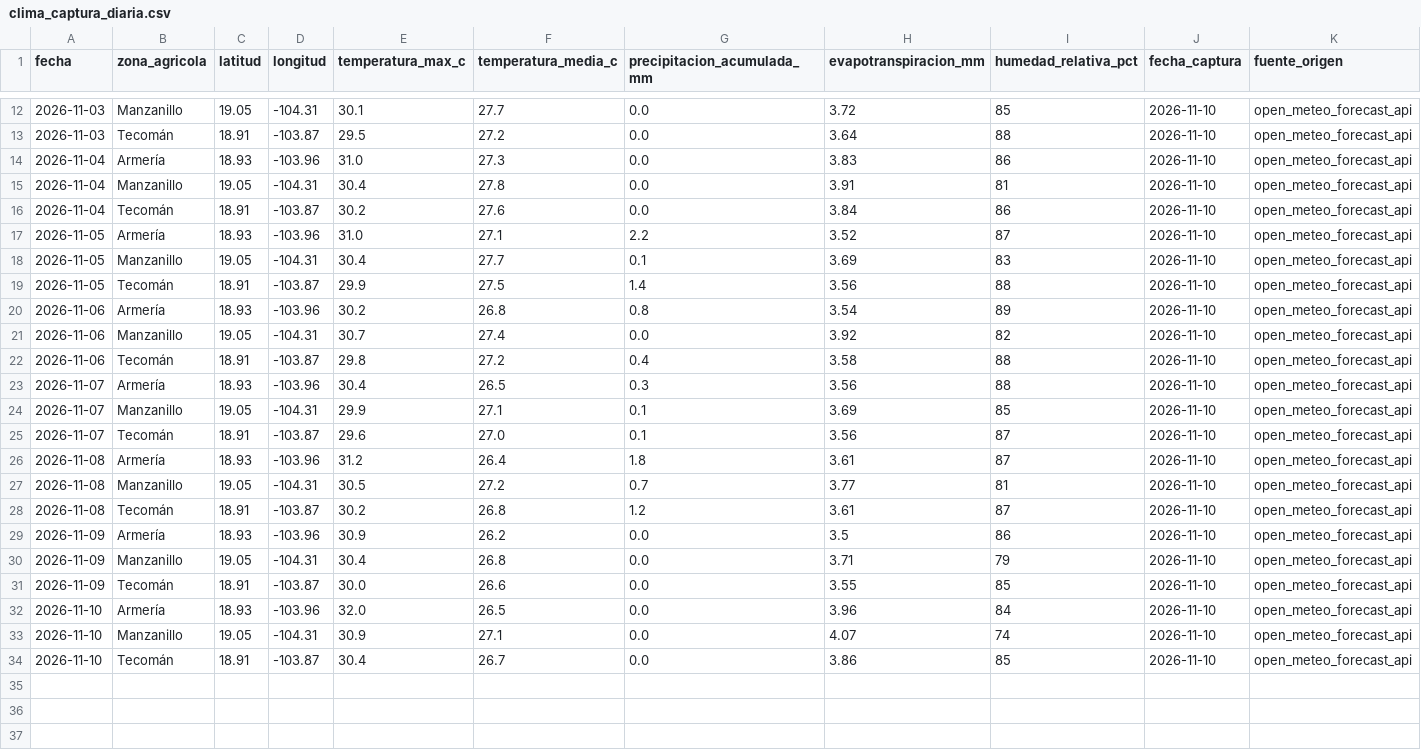
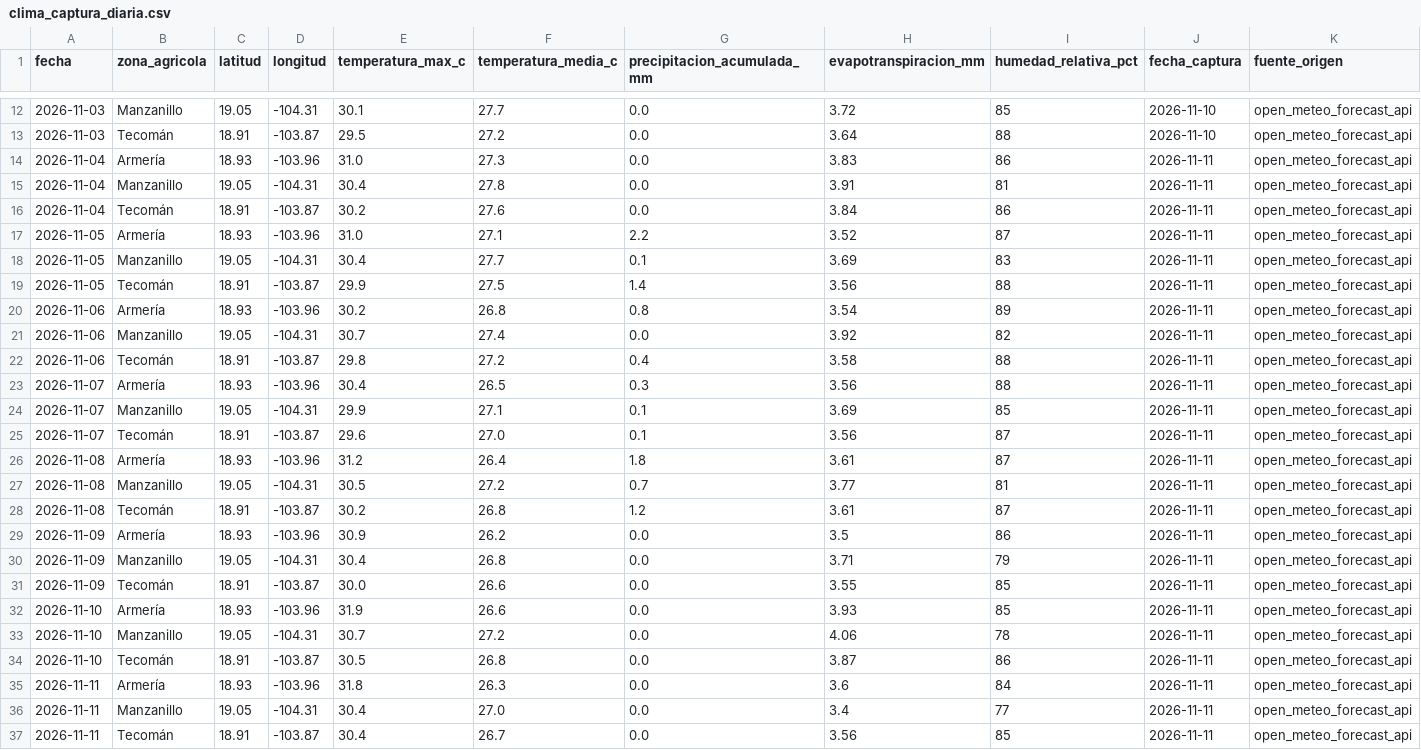
Before and after one commit to Elit-001/tdl-tintos-vargas, a CSV file: data/bronce/clima_captura_diaria.csv, drawn as a sheet; only a part is shown, gaps mark what is left out.

```diff
--- a/data/bronce/clima_captura_diaria.csv
+++ b/data/bronce/clima_captura_diaria.csv
@@ -13,22 +13,25 @@ fecha,zona_agricola,latitud,longitud,temperatura_max_c,temperatura_media_c,preci
 2026-11-03,Tecomán,18.91,-103.87,29.5,27.2,0.0,3.64,88,2026-11-10,open_meteo_forecast_api
-2026-11-04,Armería,18.93,-103.96,31.0,27.3,0.0,3.83,86,2026-11-10,open_meteo_forecast_api
-2026-11-04,Manzanillo,19.05,-104.31,30.4,27.8,0.0,3.91,81,2026-11-10,open_meteo_forecast_api
-2026-11-04,Tecomán,18.91,-103.87,30.2,27.6,0.0,3.84,86,2026-11-10,open_meteo_forecast_api
-2026-11-05,Armería,18.93,-103.96,31.0,27.1,2.2,3.52,87,2026-11-10,open_meteo_forecast_api
-2026-11-05,Manzanillo,19.05,-104.31,30.4,27.7,0.1,3.69,83,2026-11-10,open_meteo_forecast_api
-2026-11-05,Tecomán,18.91,-103.87,29.9,27.5,1.4,3.56,88,2026-11-10,open_meteo_forecast_api
-2026-11-06,Armería,18.93,-103.96,30.2,26.8,0.8,3.54,89,2026-11-10,open_meteo_forecast_api
-2026-11-06,Manzanillo,19.05,-104.31,30.7,27.4,0.0,3.92,82,2026-11-10,open_meteo_forecast_api
-2026-11-06,Tecomán,18.91,-103.87,29.8,27.2,0.4,3.58,88,2026-11-10,open_meteo_forecast_api
-2026-11-07,Armería,18.93,-103.96,30.4,26.5,0.3,3.56,88,2026-11-10,open_meteo_forecast_api
-2026-11-07,Manzanillo,19.05,-104.31,29.9,27.1,0.1,3.69,85,2026-11-10,open_meteo_forecast_api
-2026-11-07,Tecomán,18.91,-103.87,29.6,27.0,0.1,3.56,87,2026-11-10,open_meteo_forecast_api
-2026-11-08,Armería,18.93,-103.96,31.2,26.4,1.8,3.61,87,2026-11-10,open_meteo_forecast_api
-2026-11-08,Manzanillo,19.05,-104.31,30.5,27.2,0.7,3.77,81,2026-11-10,open_meteo_forecast_api
-2026-11-08,Tecomán,18.91,-103.87,30.2,26.8,1.2,3.61,87,2026-11-10,open_meteo_forecast_api
-2026-11-09,Armería,18.93,-103.96,30.9,26.2,0.0,3.5,86,2026-11-10,open_meteo_forecast_api
-2026-11-09,Manzanillo,19.05,-104.31,30.4,26.8,0.0,3.71,79,2026-11-10,open_meteo_forecast_api
-2026-11-09,Tecomán,18.91,-103.87,30.0,26.6,0.0,3.55,85,2026-11-10,open_meteo_forecast_api
-2026-11-10,Armería,18.93,-103.96,32.0,26.5,0.0,3.96,84,2026-11-10,open_meteo_forecast_api
-2026-11-10,Manzanillo,19.05,-104.31,30.9,27.1,0.0,4.07,74,2026-11-10,open_meteo_forecast_api
-2026-11-10,Tecomán,18.91,-103.87,30.4,26.7,0.0,3.86,85,2026-11-10,open_meteo_forecast_api
+2026-11-04,Armería,18.93,-103.96,31.0,27.3,0.0,3.83,86,2026-11-11,open_meteo_forecast_api
+2026-11-04,Manzanillo,19.05,-104.31,30.4,27.8,0.0,3.91,81,2026-11-11,open_meteo_forecast_api
+2026-11-04,Tecomán,18.91,-103.87,30.2,27.6,0.0,3.84,86,2026-11-11,open_meteo_forecast_api
+2026-11-05,Armería,18.93,-103.96,31.0,27.1,2.2,3.52,87,2026-11-11,open_meteo_forecast_api
+2026-11-05,Manzanillo,19.05,-104.31,30.4,27.7,0.1,3.69,83,2026-11-11,open_meteo_forecast_api
+2026-11-05,Tecomán,18.91,-103.87,29.9,27.5,1.4,3.56,88,2026-11-11,open_meteo_forecast_api
+2026-11-06,Armería,18.93,-103.96,30.2,26.8,0.8,3.54,89,2026-11-11,open_meteo_forecast_api
+2026-11-06,Manzanillo,19.05,-104.31,30.7,27.4,0.0,3.92,82,2026-11-11,open_meteo_forecast_api
+2026-11-06,Tecomán,18.91,-103.87,29.8,27.2,0.4,3.58,88,2026-11-11,open_meteo_forecast_api
+2026-11-07,Armería,18.93,-103.96,30.4,26.5,0.3,3.56,88,2026-11-11,open_meteo_forecast_api
+2026-11-07,Manzanillo,19.05,-104.31,29.9,27.1,0.1,3.69,85,2026-11-11,open_meteo_forecast_api
+2026-11-07,Tecomán,18.91,-103.87,29.6,27.0,0.1,3.56,87,2026-11-11,open_meteo_forecast_api
+2026-11-08,Armería,18.93,-103.96,31.2,26.4,1.8,3.61,87,2026-11-11,open_meteo_forecast_api
+2026-11-08,Manzanillo,19.05,-104.31,30.5,27.2,0.7,3.77,81,2026-11-11,open_meteo_forecast_api
+2026-11-08,Tecomán,18.91,-103.87,30.2,26.8,1.2,3.61,87,2026-11-11,open_meteo_forecast_api
+2026-11-09,Armería,18.93,-103.96,30.9,26.2,0.0,3.5,86,2026-11-11,open_meteo_forecast_api
+2026-11-09,Manzanillo,19.05,-104.31,30.4,26.8,0.0,3.71,79,2026-11-11,open_meteo_forecast_api
+2026-11-09,Tecomán,18.91,-103.87,30.0,26.6,0.0,3.55,85,2026-11-11,open_meteo_forecast_api
+2026-11-10,Armería,18.93,-103.96,31.9,26.6,0.0,3.93,85,2026-11-11,open_meteo_forecast_api
+2026-11-10,Manzanillo,19.05,-104.31,30.7,27.2,0.0,4.06,78,2026-11-11,open_meteo_forecast_api
+2026-11-10,Tecomán,18.91,-103.87,30.5,26.8,0.0,3.87,86,2026-11-11,open_meteo_forecast_api
+2026-11-11,Armería,18.93,-103.96,31.8,26.3,0.0,3.6,84,2026-11-11,open_meteo_forecast_api
+2026-11-11,Manzanillo,19.05,-104.31,30.4,27.0,0.0,3.4,77,2026-11-11,open_meteo_forecast_api
+2026-11-11,Tecomán,18.91,-103.87,30.4,26.7,0.0,3.56,85,2026-11-11,open_meteo_forecast_api
```
Also changed, not shown: calidad/bitacora_captura.csv, data/bronce/clima_historico_mensual.csv, 8 other files.
